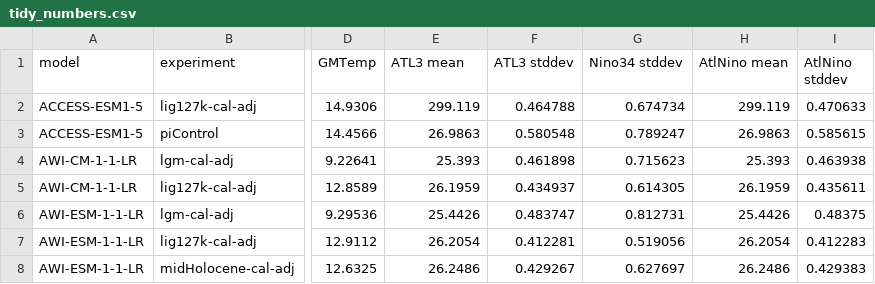
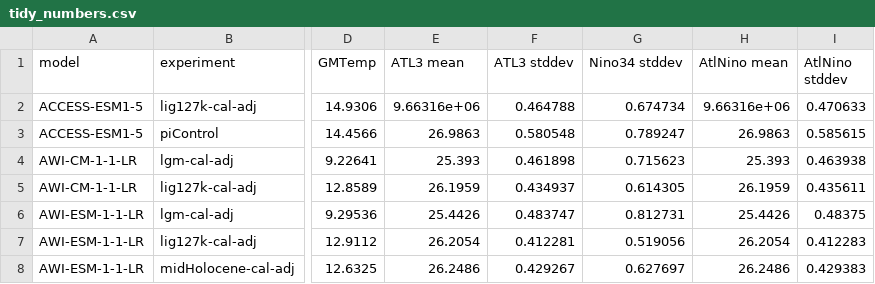
Before and after one commit to pmip4/TropicalAtlanticVariability, a CSV file: summary_data/tidy_numbers.csv, drawn as a sheet; only a part is shown, gaps mark what is left out; the diff names each change by its address in the sheet, - before the commit and + after, or states it on an @@ line.

```diff
--- a/summary_data/tidy_numbers.csv
+++ b/summary_data/tidy_numbers.csv
-E2 (ATL3 mean): 299.119
+E2 (ATL3 mean): 9.66316e+06
-H2 (AtlNino mean): 299.119
+H2 (AtlNino mean): 9.66316e+06
```
Also changed, not shown: 6 other files.
